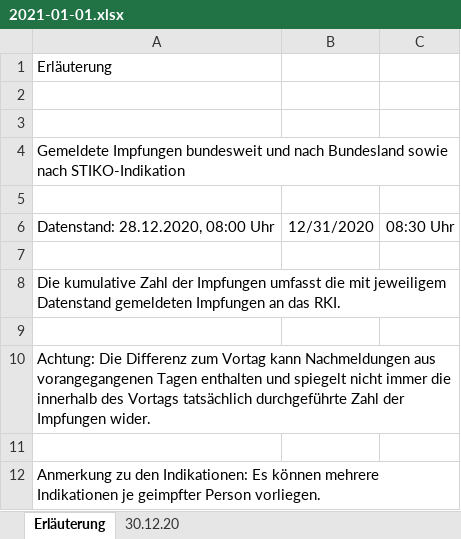
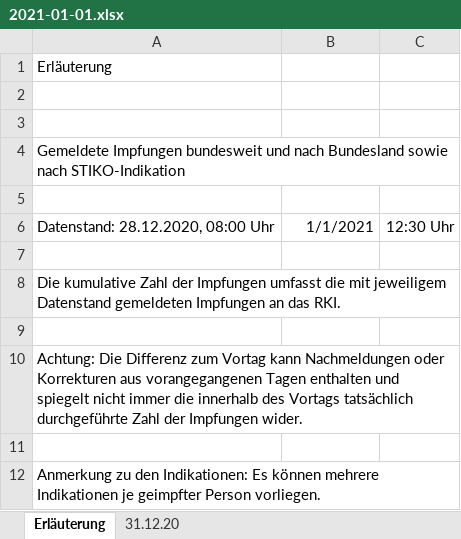
Before and after one commit to wiomoc/geimpft, an Excel workbook: 2021-01-01.xlsx, sheet Erläuterung, drawn as a sheet; values as stored, in another font and other column widths than the file's, no borders; the diff names each change by its address in the sheet, - before the commit and + after, or states it on an @@ line.

```diff
--- a/2021-01-01.xlsx (sheet Erläuterung)
+++ b/2021-01-01.xlsx (sheet Erläuterung)
-sheet tab: 30.12.20
+sheet tab: 31.12.20
-B6: 12/31/2020
+B6: 1/1/2021
-C6: 08:30 Uhr
+C6: 12:30 Uhr
-A10: …kann Nachmeldungen aus vorangegangenen…
+A10: …kann Nachmeldungen oder Korrekturen aus vorangegangenen…
```
Also changed, not shown: sheet 31.12.20, 1 other file.
